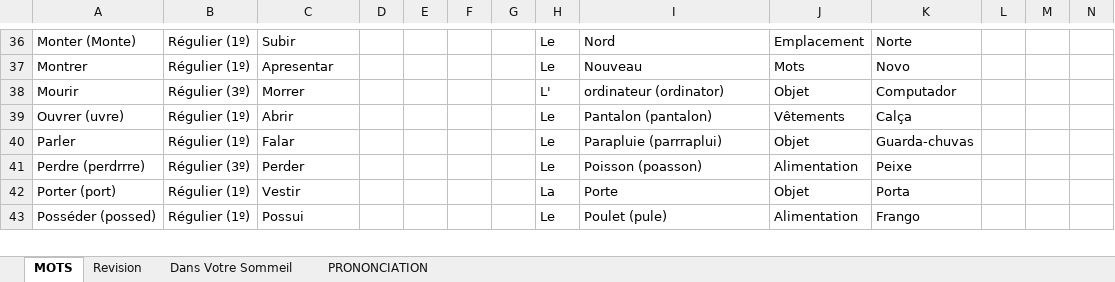
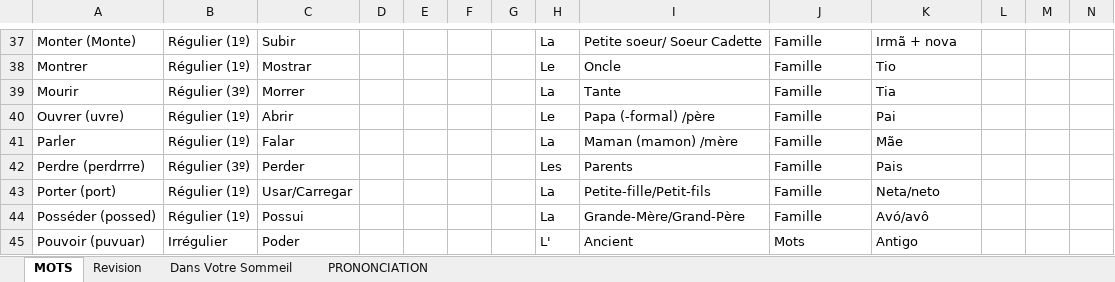
Before and after one commit to igorgrv/NotesInGeneral, an Excel workbook: Others/En France/Les mots.xlsx, sheet MOTS, drawn as a sheet; only a part is shown, gaps mark what is left out; values as stored, in another font and other column widths than the file's, no cell formats; table styles not drawn; addresses are those after the commit; rows hold the shown columns only; the diff covers the shown part only; the diff names each change by its address in the sheet, - before the commit and + after, or states it on an @@ line.

```diff
--- a/Others/En France/Les mots.xlsx (sheet MOTS)
+++ b/Others/En France/Les mots.xlsx (sheet MOTS)
-H37: Le
+H37: La
-I37: Nord
+I37: Petite soeur/ Soeur Cadette
-J37: Emplacement
+J37: Famille
-K37: Norte
+K37: Irmã + nova
-C38: Apresentar
+C38: Mostrar
-I38: Nouveau
+I38: Oncle
-J38: Mots
+J38: Famille
-K38: Novo
+K38: Tio
-H39: L'
+H39: La
-I39: ordinateur (ordinator)
+I39: Tante
-J39: Objet
+J39: Famille
-K39: Computador
+K39: Tia
-I40: Pantalon (pantalon)
+I40: Papa (-formal) /père
-J40: Vêtements
+J40: Famille
-K40: Calça
+K40: Pai
-H41: Le
+H41: La
-I41: Parapluie (parrraplui)
+I41: Maman (mamon) /mère
-J41: Objet
+J41: Famille
-K41: Guarda-chuvas
+K41: Mãe
-H42: Le
+H42: Les
-I42: Poisson (poasson)
+I42: Parents
-J42: Alimentation
+J42: Famille
-K42: Peixe
+K42: Pais
-C43: Vestir
+C43: Usar/Carregar
-I43: Porte
+I43: Petite-fille/Petit-fils
-J43: Objet
+J43: Famille
-K43: Porta
+K43: Neta/neto
-H44: Le
+H44: La
-I44: Poulet (pule)
+I44: Grande-Mère/Grand-Père
-J44: Alimentation
+J44: Famille
-K44: Frango
+K44: Avó/avô
+row 45: Pouvoir (puvuar) | Irrégulier | Poder |  |  |  |  | L' | Ancient | Mots | Antigo
```
Also changed, not shown: 39 added rows, 7 removed rows and 159 edited cells elsewhere in this sheet, cell formats, 28 other files.
